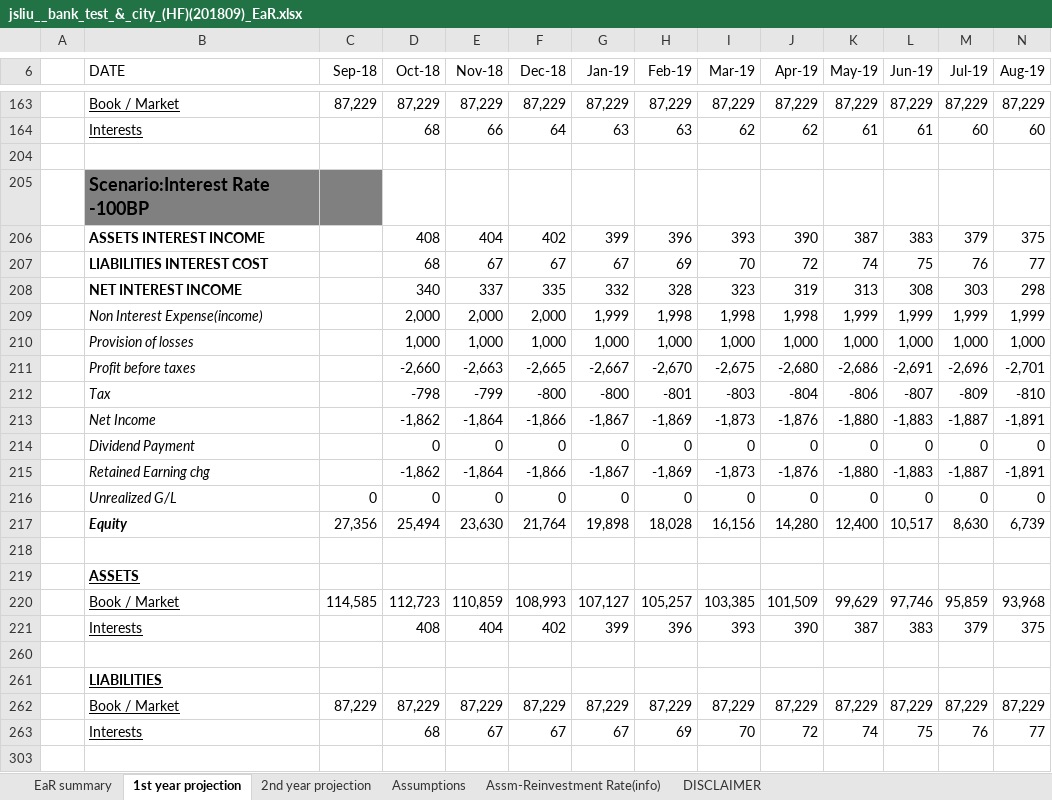
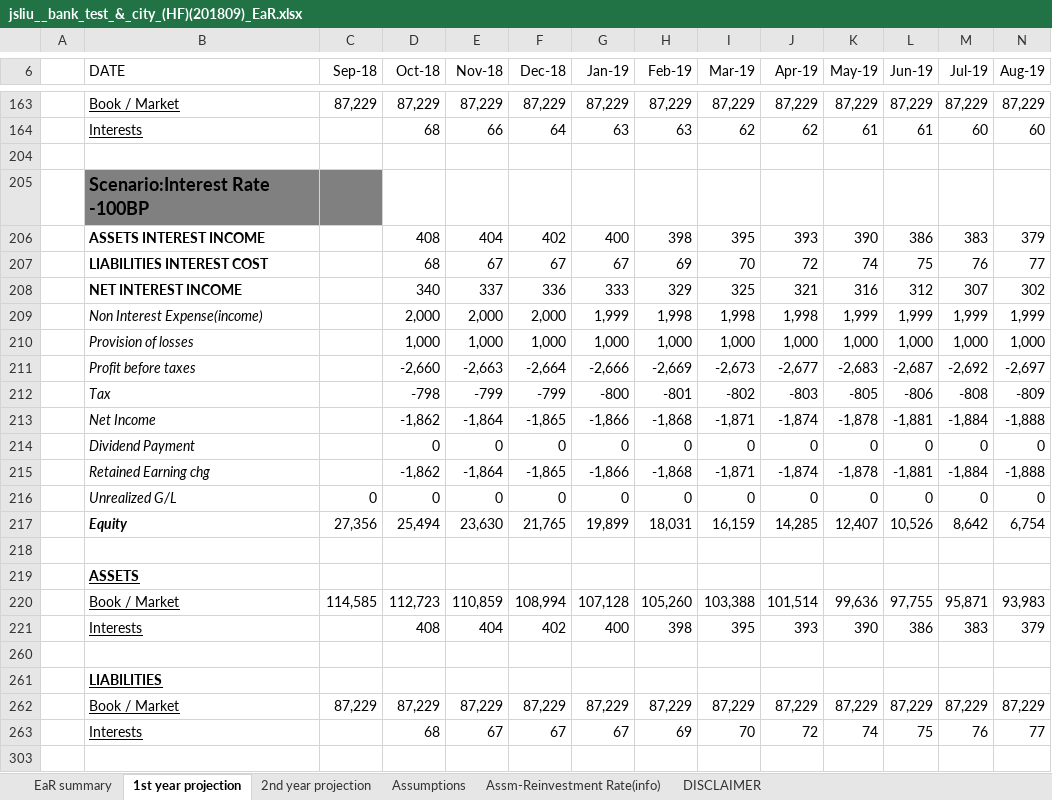
Before and after one commit to jasenliu/AutoTHCN, an Excel workbook: lib/report/benchmark_report/web14/exl/201809/jsliu__bank_test_&_city_(HF)(201809)_EaR.xlsx, sheet 1st year projection, drawn as a sheet; only a part is shown, gaps mark what is left out; values as stored, in another font and other column widths than the file's, no borders; charts and pictures not drawn; removed rows and columns are numbered as before the commit, all else as after; rows hold the shown columns only; the diff covers the shown part only; the diff names each change by its address in the sheet, - before the commit and + after, or states it on an @@ line.

```diff
--- a/lib/report/benchmark_report/web14/exl/201809/jsliu__bank_test_&_city_(HF)(201809)_EaR.xlsx (sheet 1st year projection)
+++ b/lib/report/benchmark_report/web14/exl/201809/jsliu__bank_test_&_city_(HF)(201809)_EaR.xlsx (sheet 1st year projection)
-row 206:  | ASSETS INTEREST INCOME |  | 408 | 404 | 402 | 399 | 396 | 393 | 390 | 387 | 383 | 379 | 375
+row 206:  | ASSETS INTEREST INCOME |  | 408 | 404 | 402 | 400 | 398 | 395 | 393 | 390 | 386 | 383 | 379
-row 208:  | NET INTEREST INCOME |  | 340 | 337 | 335 | 332 | 328 | 323 | 319 | 313 | 308 | 303 | 298
+row 208:  | NET INTEREST INCOME |  | 340 | 337 | 336 | 333 | 329 | 325 | 321 | 316 | 312 | 307 | 302
-row 211:  | Profit before taxes |  | -2,660 | -2,663 | -2,665 | -2,667 | -2,670 | -2,675 | -2,680 | -2,686 | -2,691 | -2,696 | -2,701
-row 212:  | Tax |  | -798 | -799 | -800 | -800 | -801 | -803 | -804 | -806 | -807 | -809 | -810
-row 213:  | Net Income |  | -1,862 | -1,864 | -1,866 | -1,867 | -1,869 | -1,873 | -1,876 | -1,880 | -1,883 | -1,887 | -1,891
+row 211:  | Profit before taxes |  | -2,660 | -2,663 | -2,664 | -2,666 | -2,669 | -2,673 | -2,677 | -2,683 | -2,687 | -2,692 | -2,697
+row 212:  | Tax |  | -798 | -799 | -799 | -800 | -801 | -802 | -803 | -805 | -806 | -808 | -809
+row 213:  | Net Income |  | -1,862 | -1,864 | -1,865 | -1,866 | -1,868 | -1,871 | -1,874 | -1,878 | -1,881 | -1,884 | -1,888
-row 215:  | Retained Earning chg |  | -1,862 | -1,864 | -1,866 | -1,867 | -1,869 | -1,873 | -1,876 | -1,880 | -1,883 | -1,887 | -1,891
+row 215:  | Retained Earning chg |  | -1,862 | -1,864 | -1,865 | -1,866 | -1,868 | -1,871 | -1,874 | -1,878 | -1,881 | -1,884 | -1,888
-row 217:  | Equity | 27,356 | 25,494 | 23,630 | 21,764 | 19,898 | 18,028 | 16,156 | 14,280 | 12,400 | 10,517 | 8,630 | 6,739
+row 217:  | Equity | 27,356 | 25,494 | 23,630 | 21,765 | 19,899 | 18,031 | 16,159 | 14,285 | 12,407 | 10,526 | 8,642 | 6,754
-row 220:  | Book / Market | 114,585 | 112,723 | 110,859 | 108,993 | 107,127 | 105,257 | 103,385 | 101,509 | 99,629 | 97,746 | 95,859 | 93,968
-row 221:  | Interests |  | 408 | 404 | 402 | 399 | 396 | 393 | 390 | 387 | 383 | 379 | 375
+row 220:  | Book / Market | 114,585 | 112,723 | 110,859 | 108,994 | 107,128 | 105,260 | 103,388 | 101,514 | 99,636 | 97,755 | 95,871 | 93,983
+row 221:  | Interests |  | 408 | 404 | 402 | 400 | 398 | 395 | 393 | 390 | 386 | 383 | 379
```
Also changed, not shown: 58 added rows, 58 removed rows and 28 edited cells elsewhere in this sheet, sheet 2nd year projection, sheet EaR summary, sheet Assm-Reinvestment Rate(info), hidden cells, lib/report/benchmark_report/web14/exl/201809/jsliu__bank_test_&_city_(HF)(201809)_Two_Cycles_Comparison.xlsx.
